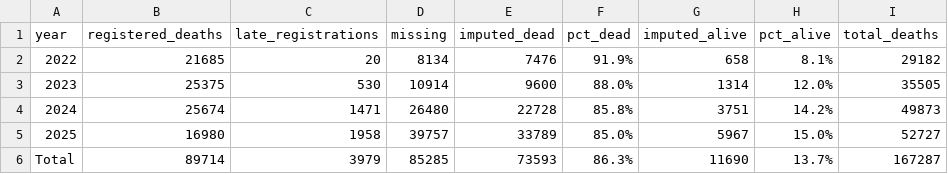
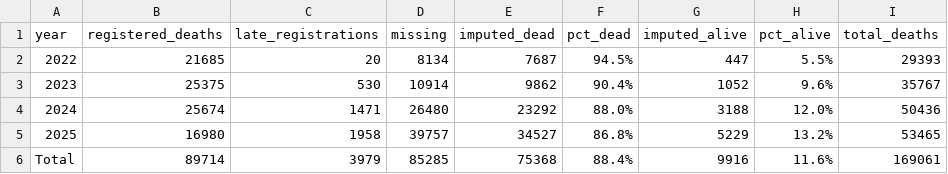
Before and after one commit to kikeacosta/ukraine_conflict, a CSV file: tables/table2_missing_imputation.csv, drawn as a sheet.

```diff
--- a/tables/table2_missing_imputation.csv
+++ b/tables/table2_missing_imputation.csv
@@ -1,6 +1,6 @@
 year,registered_deaths,late_registrations,missing,imputed_dead,pct_dead,imputed_alive,pct_alive,total_deaths
-2022,21685,20,8134,7476,91.9%,658,8.1%,29182
-2023,25375,530,10914,9600,88.0%,1314,12.0%,35505
-2024,25674,1471,26480,22728,85.8%,3751,14.2%,49873
-2025,16980,1958,39757,33789,85.0%,5967,15.0%,52727
-Total,89714,3979,85285,73593,86.3%,11690,13.7%,167287
+2022,21685,20,8134,7687,94.5%,447,5.5%,29393
+2023,25375,530,10914,9862,90.4%,1052,9.6%,35767
+2024,25674,1471,26480,23292,88.0%,3188,12.0%,50436
+2025,16980,1958,39757,34527,86.8%,5229,13.2%,53465
+Total,89714,3979,85285,75368,88.4%,9916,11.6%,169061
```
Also changed, not shown: tables/table3_pert_input_bounds.csv, tables/table4_conflict_deaths_by_cause.csv, 53 other files.
